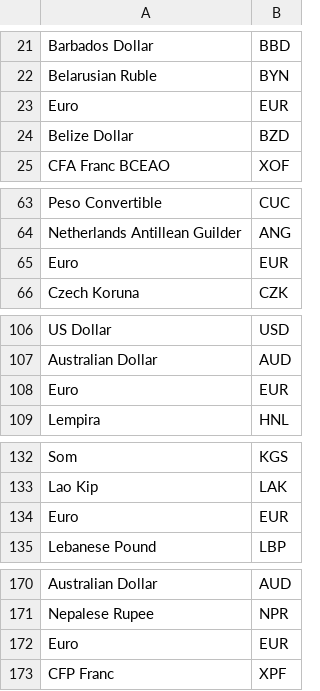
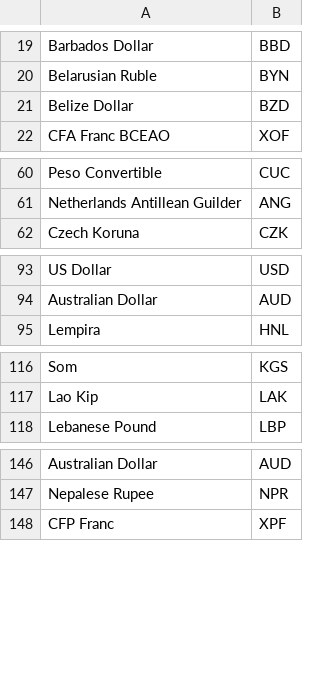
Before and after one commit to Hassan-Ar/Haram-System, a CSV file: src/Haram.RemittanceSystem.Domain/SeededData/codes-all-edited.csv, drawn as a sheet; only a part is shown, gaps mark what is left out; the diff covers the shown part only.

```diff
--- a/src/Haram.RemittanceSystem.Domain/SeededData/codes-all-edited.csv
+++ b/src/Haram.RemittanceSystem.Domain/SeededData/codes-all-edited.csv
@@ -22,3 +20,2 @@ Barbados Dollar,BBD
 Belarusian Ruble,BYN
-Euro,EUR
 Belize Dollar,BZD
@@ -64,3 +61,2 @@ Peso Convertible,CUC
 Netherlands Antillean Guilder,ANG
-Euro,EUR
 Czech Koruna,CZK
@@ -107,3 +94,2 @@ US Dollar,USD
 Australian Dollar,AUD
-Euro,EUR
 Lempira,HNL
@@ -133,3 +117,2 @@ Som,KGS
 Lao Kip,LAK
-Euro,EUR
 Lebanese Pound,LBP
@@ -171,3 +147,2 @@ Australian Dollar,AUD
 Nepalese Rupee,NPR
-Euro,EUR
 CFP Franc,XPF
```
Also changed, not shown: 30 removed rows elsewhere in this file, src/Haram.RemittanceSystem.Domain.Shared/SeededData/codes-all-edited.csv.
